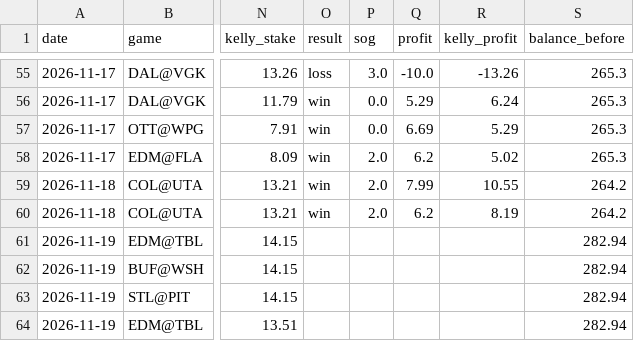
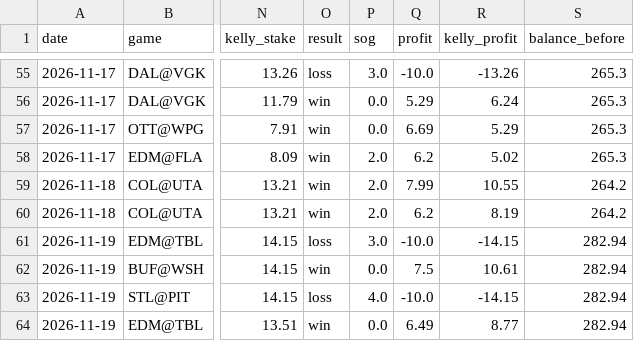
Before and after one commit to stevelevesque12-pixel/trading-strategies, a CSV file: sports/nhl_props/paper_bets.csv, drawn as a sheet; only a part is shown, gaps mark what is left out; the diff names each change by its address in the sheet, - before the commit and + after, or states it on an @@ line.

```diff
--- a/sports/nhl_props/paper_bets.csv
+++ b/sports/nhl_props/paper_bets.csv
-O61 (result): (empty)
+O61 (result): loss
-P61 (sog): (empty)
+P61 (sog): 3.0
-Q61 (profit): (empty)
+Q61 (profit): -10.0
-R61 (kelly_profit): (empty)
+R61 (kelly_profit): -14.15
-O62 (result): (empty)
+O62 (result): win
-P62 (sog): (empty)
+P62 (sog): 0.0
-Q62 (profit): (empty)
+Q62 (profit): 7.5
-R62 (kelly_profit): (empty)
+R62 (kelly_profit): 10.61
-O63 (result): (empty)
+O63 (result): loss
-P63 (sog): (empty)
+P63 (sog): 4.0
-Q63 (profit): (empty)
+Q63 (profit): -10.0
-R63 (kelly_profit): (empty)
+R63 (kelly_profit): -14.15
-O64 (result): (empty)
+O64 (result): win
-P64 (sog): (empty)
+P64 (sog): 0.0
-Q64 (profit): (empty)
+Q64 (profit): 6.49
-R64 (kelly_profit): (empty)
+R64 (kelly_profit): 8.77
```
Also changed, not shown: sports/nhl_props/real_bankroll.csv, sports/nhl_props/real_bets.csv.
